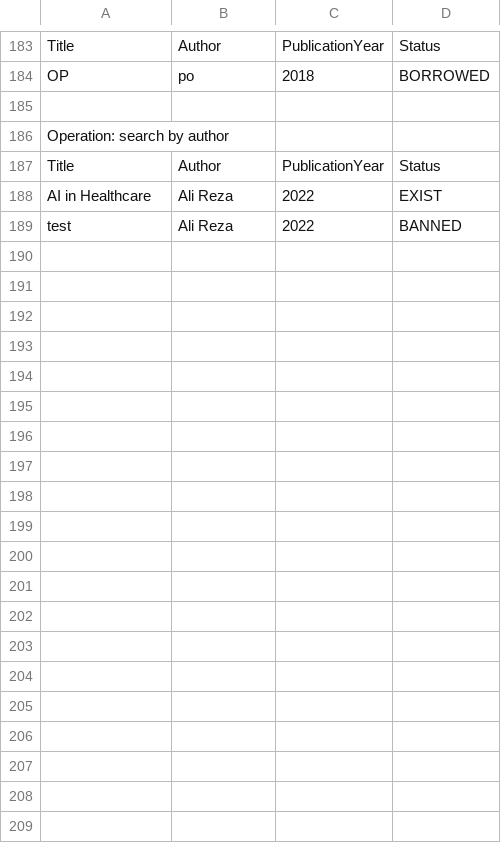
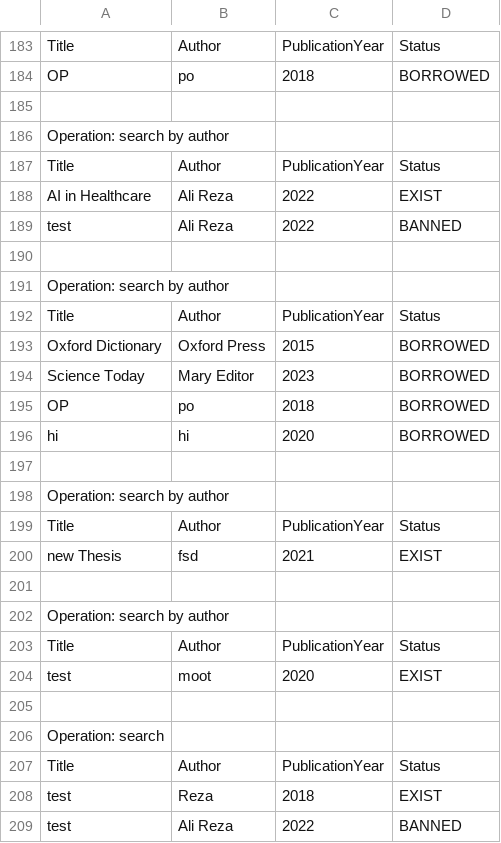
Before and after one commit to Mamadf/Java-Learning-Phase2, a CSV file: Log.csv, drawn as a sheet; only a part is shown, gaps mark what is left out; the diff covers the shown part only.

Commit message:
change search strategy

```diff
--- a/Log.csv
+++ b/Log.csv
@@ -189 +189,21 @@ AI in Healthcare,Ali Reza,2022,EXIST
 test,Ali Reza,2022,BANNED
+
+Operation: search by author
+Title,Author,PublicationYear,Status
+Oxford Dictionary,Oxford Press,2015,BORROWED
+Science Today,Mary Editor,2023,BORROWED
+OP,po,2018,BORROWED
+hi,hi,2020,BORROWED
+
+Operation: search by author
+Title,Author,PublicationYear,Status
+new Thesis,fsd,2021,EXIST
+
+Operation: search by author
+Title,Author,PublicationYear,Status
+test,moot,2020,EXIST
+
+Operation: search
+Title,Author,PublicationYear,Status
+test,Reza,2018,EXIST
+test,Ali Reza,2022,BANNED
```
Also changed, not shown: 32 added rows elsewhere in this file, 12 other files.
